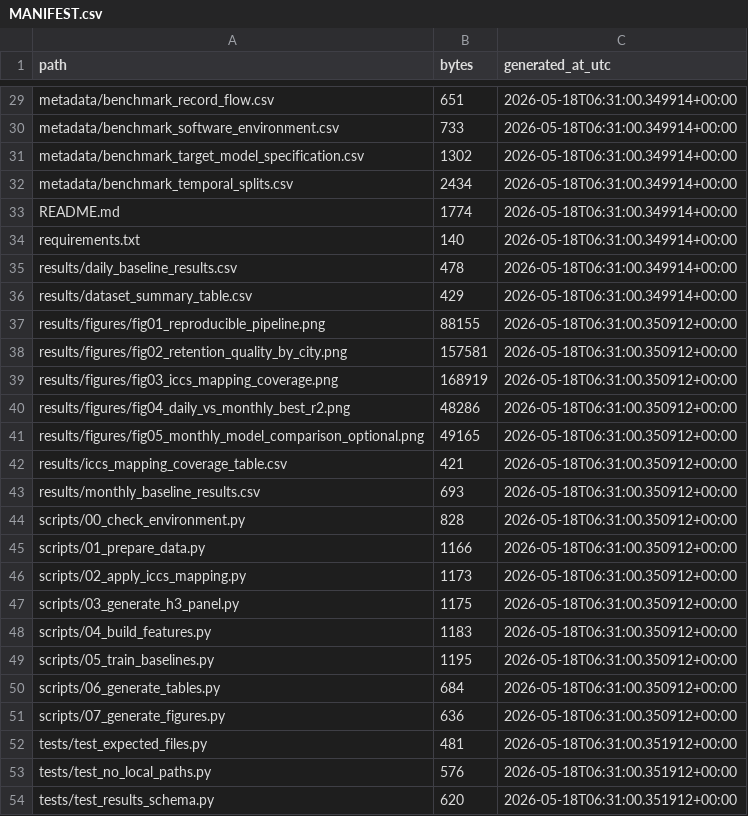
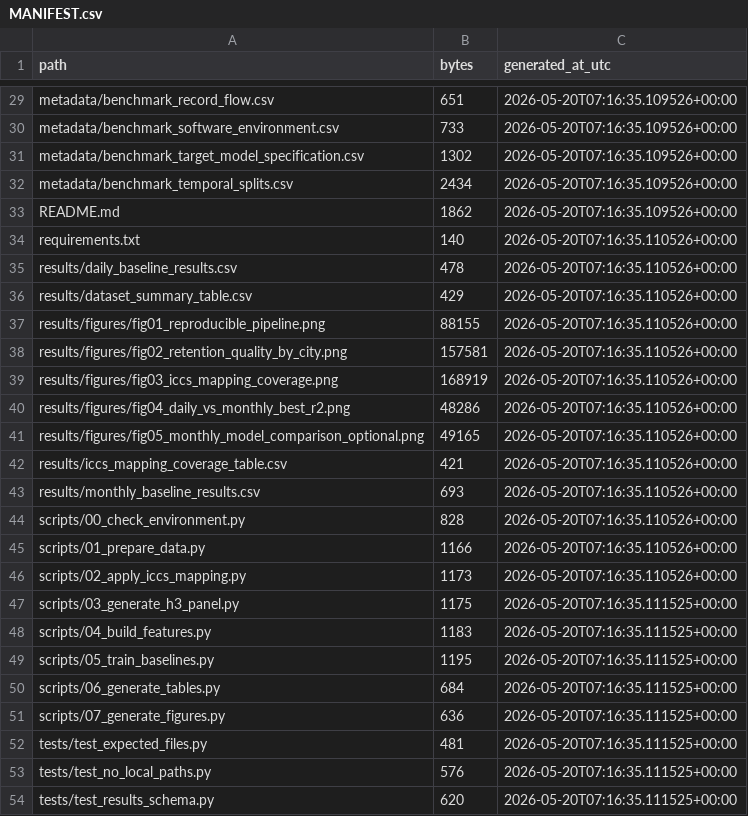
Before and after one commit to ing-majestic/multi-city-crime-benchmark-iccs-h3, a CSV file: MANIFEST.csv, drawn as a sheet; only a part is shown, gaps mark what is left out; the diff covers the shown part only; the diff names each change by its address in the sheet, - before the commit and + after, or states it on an @@ line.

```diff
--- a/MANIFEST.csv
+++ b/MANIFEST.csv
-C29:C33 (generated_at_utc): 2026-05-18T06:31:00.349914+00:00
+C29:C33 (generated_at_utc): 2026-05-20T07:16:35.109526+00:00
-B33 (bytes): 1774
+B33 (bytes): 1862
-C34:C36 (generated_at_utc): 2026-05-18T06:31:00.349914+00:00
+C34:C36 (generated_at_utc): 2026-05-20T07:16:35.110526+00:00
-C37:C46 (generated_at_utc): 2026-05-18T06:31:00.350912+00:00
+C37:C46 (generated_at_utc): 2026-05-20T07:16:35.110526+00:00
-C47:C51 (generated_at_utc): 2026-05-18T06:31:00.350912+00:00
+C47:C51 (generated_at_utc): 2026-05-20T07:16:35.111525+00:00
-C52:C54 (generated_at_utc): 2026-05-18T06:31:00.351912+00:00
+C52:C54 (generated_at_utc): 2026-05-20T07:16:35.111525+00:00
```
Also changed, not shown: 28 edited cells elsewhere in this file, 2 other files.
